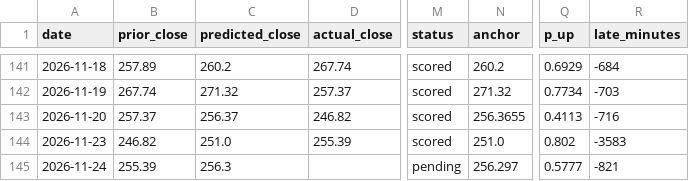
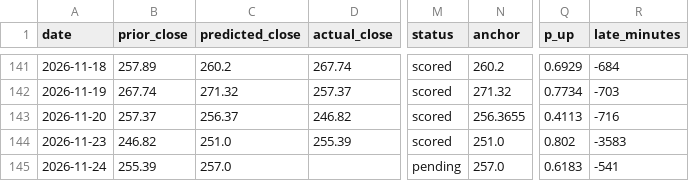
Before and after one commit to fabiopiazza59-hue/agentic-flow-demo, a CSV file: self-improvement_loop/results/results.csv, drawn as a sheet; only a part is shown, gaps mark what is left out; the diff names each change by its address in the sheet, - before the commit and + after, or states it on an @@ line.

```diff
--- a/self-improvement_loop/results/results.csv
+++ b/self-improvement_loop/results/results.csv
-C145 (predicted_close): 256.3
+C145 (predicted_close): 257.0
-N145 (anchor): 256.297
+N145 (anchor): 257.0
-Q145 (p_up): 0.5777
+Q145 (p_up): 0.6183
-R145 (late_minutes): -821
+R145 (late_minutes): -541
```
Also changed, not shown: 5 other files.
